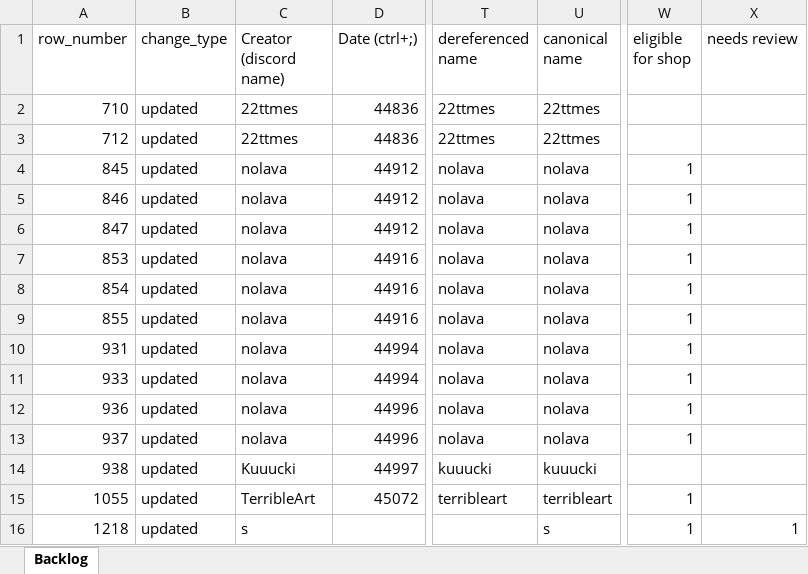
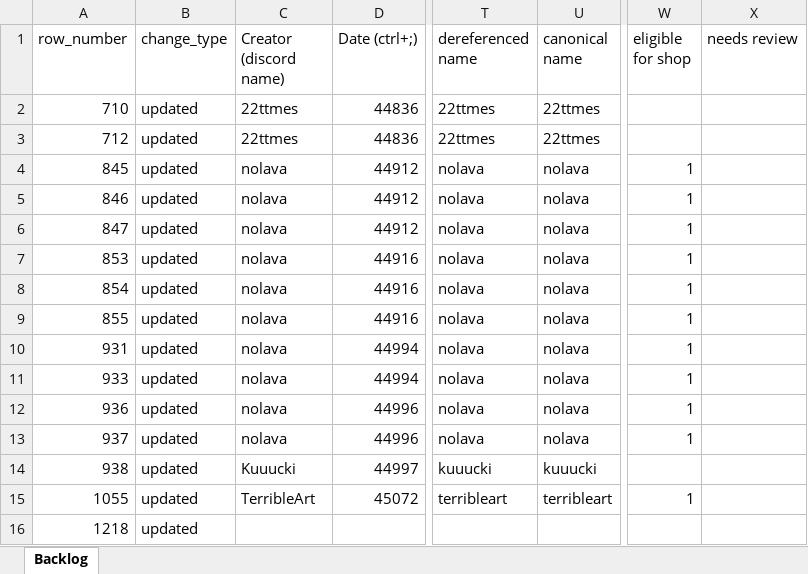
Before and after one commit to WUOTE/dunkbin-stats-images, an Excel workbook: public/dunbin_backlog.xlsx, sheet Backlog, drawn as a sheet; only a part is shown, gaps mark what is left out; values as stored, in another font and other column widths than the file's, no borders; the diff names each change by its address in the sheet, - before the commit and + after, or states it on an @@ line.

Commit message:
2023-08-13 update cosmetic backlog

```diff
--- a/public/dunbin_backlog.xlsx (sheet Backlog)
+++ b/public/dunbin_backlog.xlsx (sheet Backlog)
-C16 (Creator (discord name)): s
+C16 (Creator (discord name)): (empty)
-U16 (canonical name): s
+U16 (canonical name): (empty)
-W16 (eligible for shop): 1
+W16 (eligible for shop): (empty)
-X16 (needs review): 1
+X16 (needs review): (empty)
```
